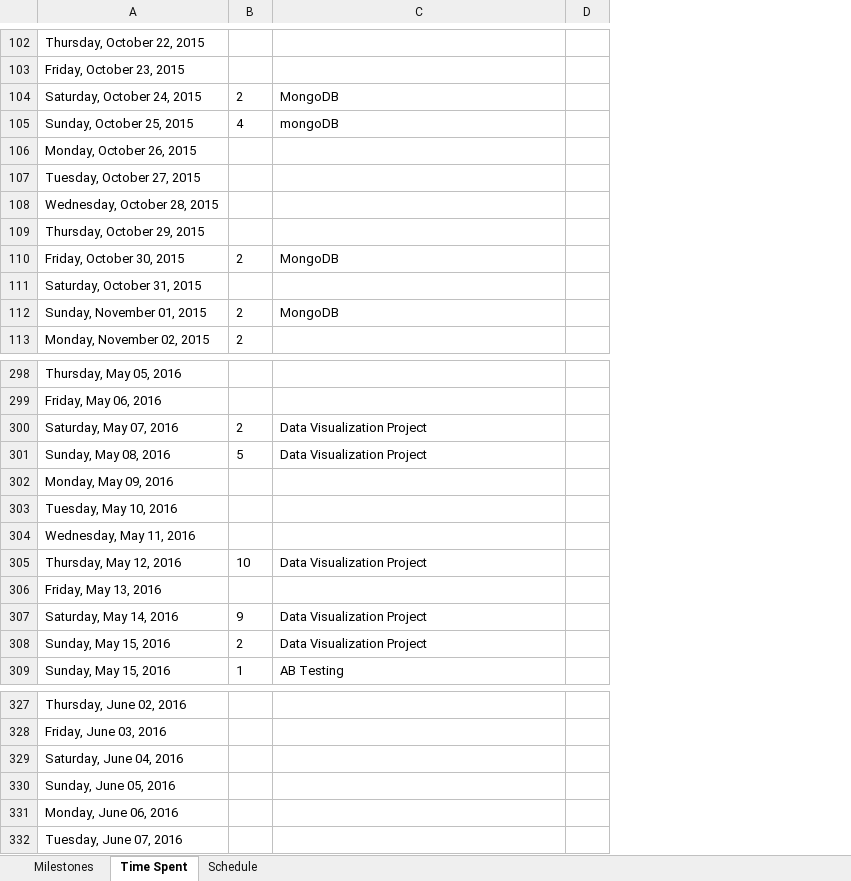
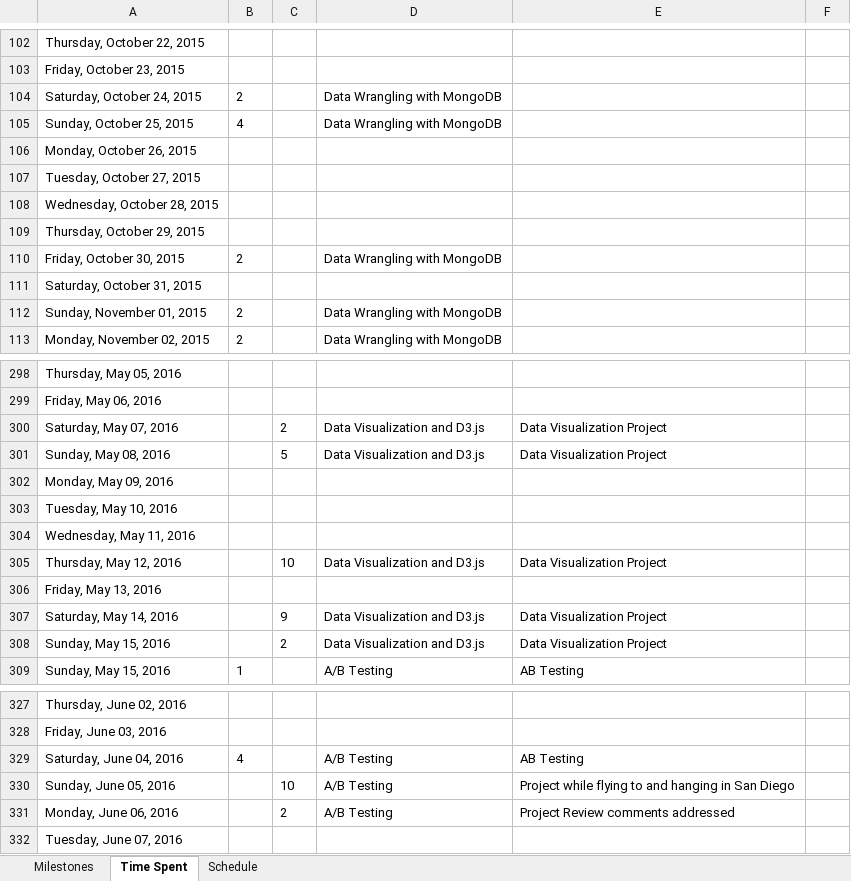
Before and after one commit to psuanm5030/DA_NanoDegree, an Excel workbook: A_Overall_Documents/NanoDegree_Overview_Milestones.xlsx, sheet Time Spent, drawn as a sheet; only a part is shown, gaps mark what is left out; values as stored, in another font and other column widths than the file's, no borders; conditional formats not drawn; addresses are those after the commit; the diff covers the shown part only; the diff names each change by its address in the sheet, - before the commit and + after, or states it on an @@ line.

Commit message:
Cleanup of Projects Repo (Nov 2016)

```diff
--- a/A_Overall_Documents/NanoDegree_Overview_Milestones.xlsx (sheet Time Spent)
+++ b/A_Overall_Documents/NanoDegree_Overview_Milestones.xlsx (sheet Time Spent)
+column C, rows 300-308: 2 | 5 |  |  |  | 10 |  | 9 | 2; rows 330-331: 10 | 2
+column D, rows 104-113: Data Wrangling with MongoDB | Data Wrangling with MongoDB |  |  |  |  | Data Wrangling with MongoDB |  | Data Wrangling with MongoDB | Data Wrangling with MongoDB; rows 300-309: Data Visualization and D3.js | Data Visualization and D3.js |  |  |  | Data Visualization and D3.js |  | Data Visualization and D3.js | Data Visualization and D3.js | A/B Testing; rows 329-331: all A/B Testing
-E104: MongoDB
+E104: (empty)
-E105: mongoDB
+E105: (empty)
-E110: MongoDB
+E110: (empty)
-E112: MongoDB
+E112: (empty)
-B300: 2
+B300: (empty)
-B301: 5
+B301: (empty)
-B305: 10
+B305: (empty)
-B307: 9
+B307: (empty)
-B308: 2
+B308: (empty)
-B329: (empty)
+B329: 4
-E329: (empty)
+E329: AB Testing
-E330: (empty)
+E330: Project while flying to and hanging in San Diego
-E331: (empty)
+E331: Project Review comments addressed
```
Also changed, not shown: 26 removed rows and 39 edited cells elsewhere in this sheet, sheet Milestones, 16 other files.
